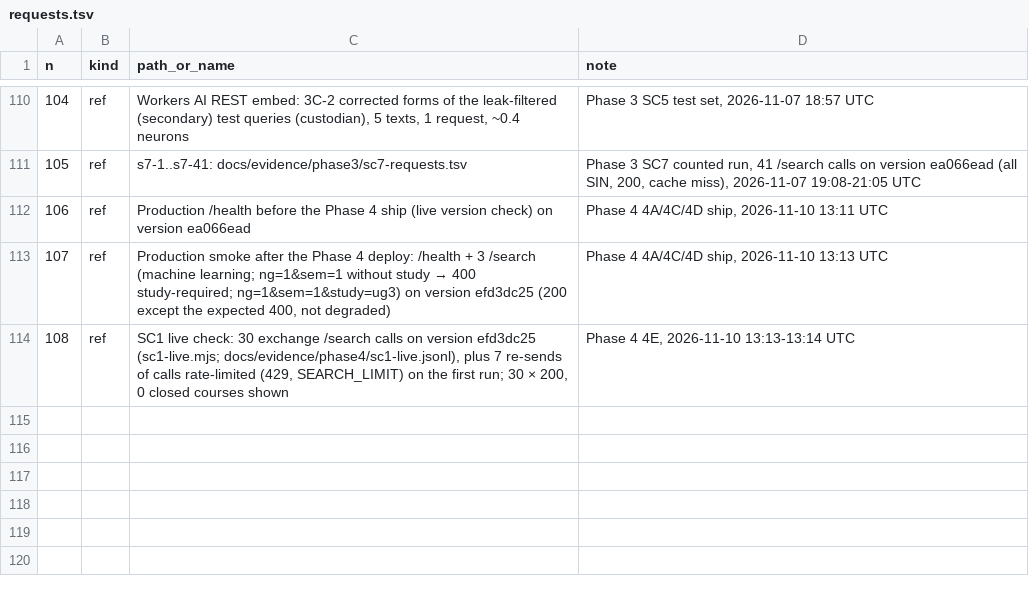
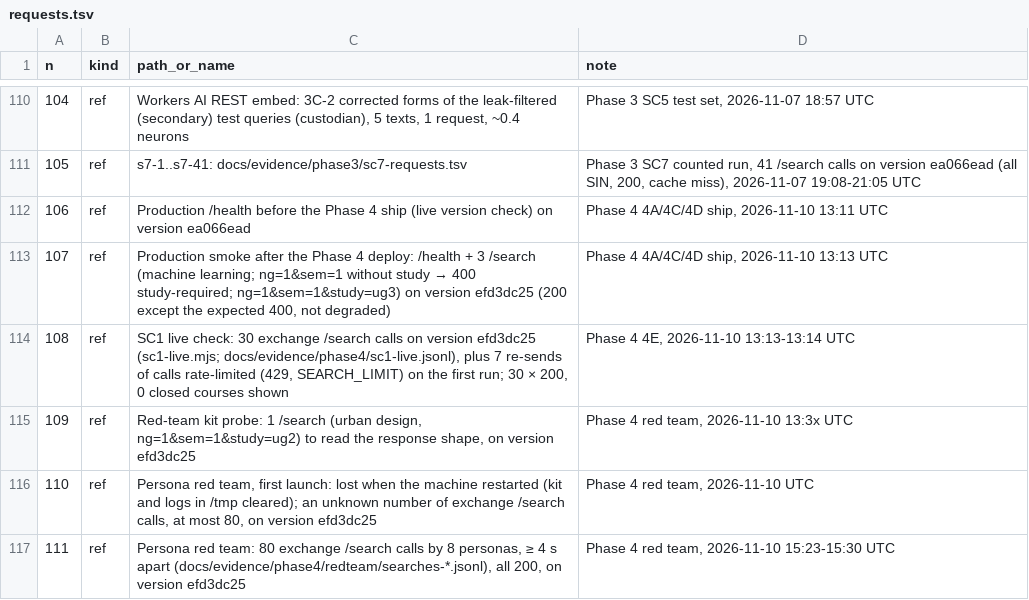
Before and after one commit to rcnsh/nusmodfinder, a TSV file: docs/evidence/requests.tsv, drawn as a sheet; only a part is shown, gaps mark what is left out; the diff names each change by its address in the sheet, - before the commit and + after, or states it on an @@ line.

Commit message:
chore(evidence): Phase 4 persona red team: 0 leaks, 2 findings for Jacob (R1 PC52xx, R2 audit note)

```diff
--- a/docs/evidence/requests.tsv
+++ b/docs/evidence/requests.tsv
+row 115: 109 | ref | Red-team kit probe: 1 /search (urban design, ng=1&sem=1&study=ug2) to read the response shape, on version efd3dc25 | Phase 4 red team, 2026-11-10 13:3x UTC
+row 116: 110 | ref | Persona red team, first launch: lost when the machine restarted (kit and logs in /tmp cleared); an unknown number of exchange /search calls, at most 80, on version efd3dc25 | Phase 4 red team, 2026-11-10 UTC
+row 117: 111 | ref | Persona red team: 80 exchange /search calls by 8 personas, ≥ 4 s apart (docs/evidence/phase4/redteam/searches-*.jsonl), all 200, on version efd3dc25 | Phase 4 red team, 2026-11-10 15:23-15:30 UTC
```
Also changed, not shown: 25 other files.
